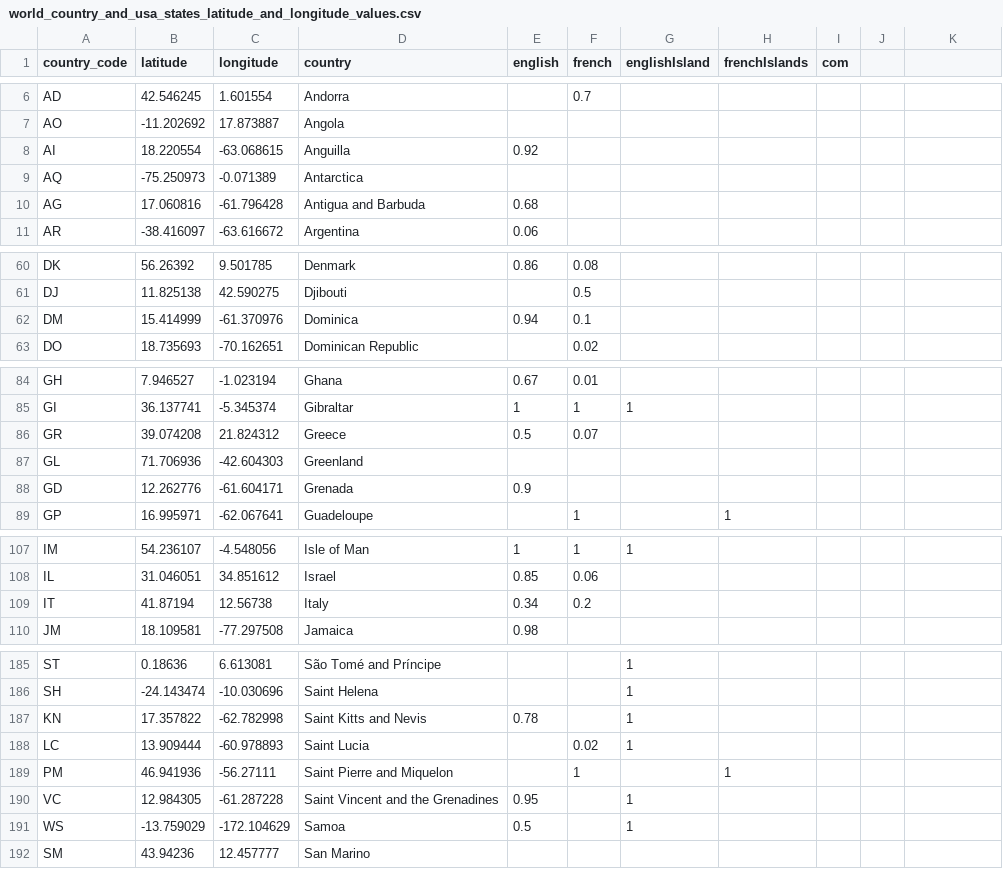
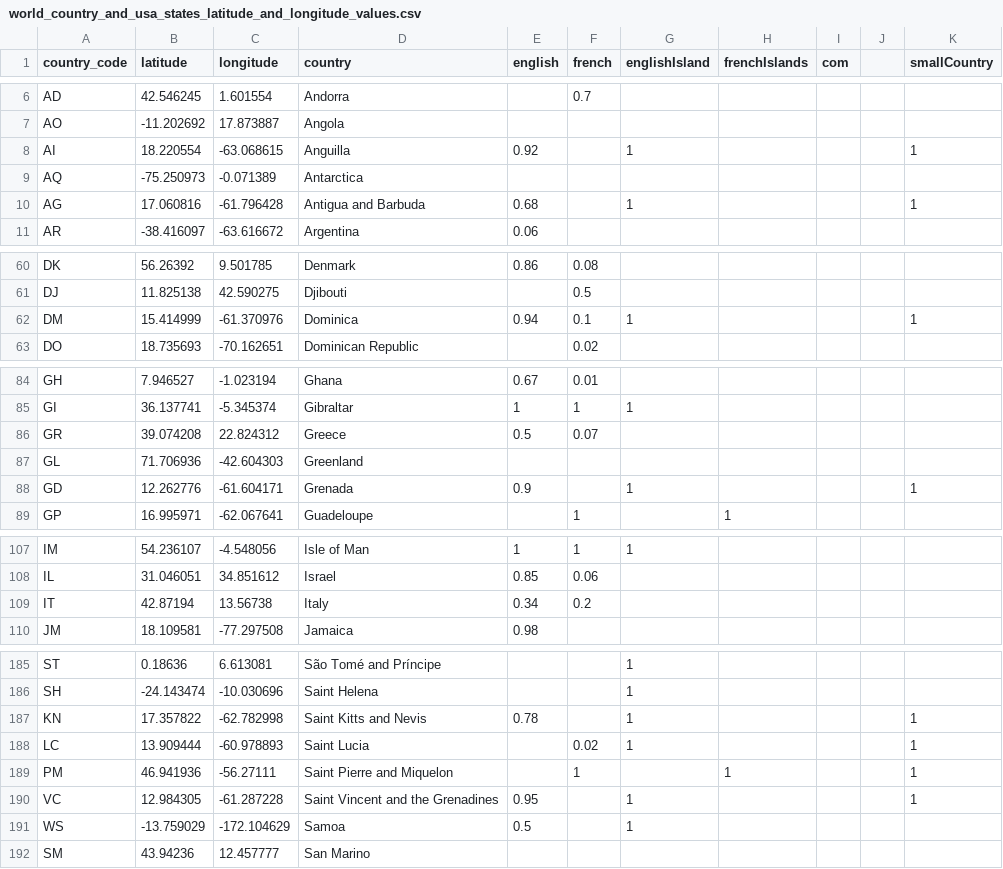
Before and after one commit to nicolasrouge/mapsEU_UK_US, a CSV file: src/components/WorldLanguages/world_country_and_usa_states_latitude_and_longitude_values.csv, drawn as a sheet; only a part is shown, gaps mark what is left out; the diff covers the shown part only.

```diff
--- a/src/components/WorldLanguages/world_country_and_usa_states_latitude_and_longitude_values.csv
+++ b/src/components/WorldLanguages/world_country_and_usa_states_latitude_and_longitude_values.csv
@@ -1 +1 @@
-country_code,latitude,longitude,country,english,french,englishIsland,frenchIslands,com
+country_code,latitude,longitude,country,english,french,englishIsland,frenchIslands,com,,smallCountry
@@ -8 +8 @@ AO,-11.202692,17.873887,Angola,,,,,
-AI,18.220554,-63.068615,Anguilla,0.92,,,,
+AI,18.220554,-63.068615,Anguilla,0.92,,1,,,,1
@@ -10 +10 @@ AQ,-75.250973,-0.071389,Antarctica,,,,,
-AG,17.060816,-61.796428,Antigua and Barbuda,0.68,,,,
+AG,17.060816,-61.796428,Antigua and Barbuda,0.68,,1,,,,1
@@ -62 +62 @@ DJ,11.825138,42.590275,Djibouti,,0.5,,,
-DM,15.414999,-61.370976,Dominica,0.94,0.1,,,
+DM,15.414999,-61.370976,Dominica,0.94,0.1,1,,,,1
@@ -86 +86 @@ GI,36.137741,-5.345374,Gibraltar,1,1,1,,
-GR,39.074208,21.824312,Greece,0.5,0.07,,,
+GR,39.074208,22.824312,Greece,0.5,0.07,,,,,
@@ -88 +88 @@ GL,71.706936,-42.604303,Greenland,,,,,
-GD,12.262776,-61.604171,Grenada,0.9,,,,
+GD,12.262776,-61.604171,Grenada,0.9,,1,,,,1
@@ -109 +109 @@ IL,31.046051,34.851612,Israel,0.85,0.06,,,
-IT,41.87194,12.56738,Italy,0.34,0.2,,,
+IT,42.87194,13.56738,Italy,0.34,0.2,,,,,
@@ -187,4 +187,4 @@ SH,-24.143474,-10.030696,Saint Helena,,,1,,
-KN,17.357822,-62.782998,Saint Kitts and Nevis,0.78,,1,,
-LC,13.909444,-60.978893,Saint Lucia,,0.02,1,,
-PM,46.941936,-56.27111,Saint Pierre and Miquelon,,1,,1,
-VC,12.984305,-61.287228,Saint Vincent and the Grenadines,0.95,,1,,
+KN,17.357822,-62.782998,Saint Kitts and Nevis,0.78,,1,,,,1
+LC,13.909444,-60.978893,Saint Lucia,,0.02,1,,,,1
+PM,46.941936,-56.27111,Saint Pierre and Miquelon,,1,,1,,,1
+VC,12.984305,-61.287228,Saint Vincent and the Grenadines,0.95,,1,,,,1
```
Also changed, not shown: 16 edited cells elsewhere in this file, 2 other files.
